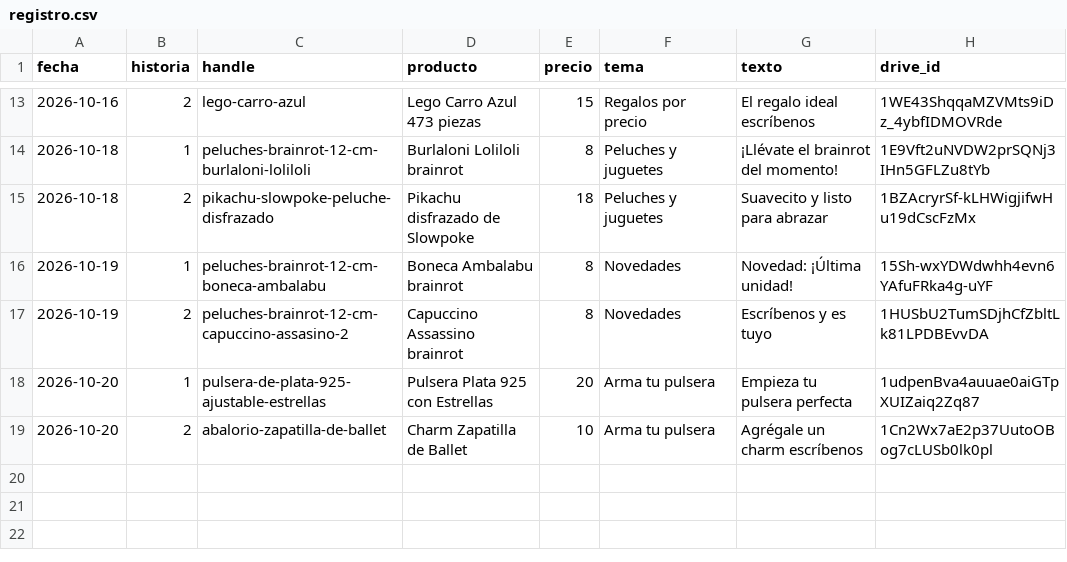
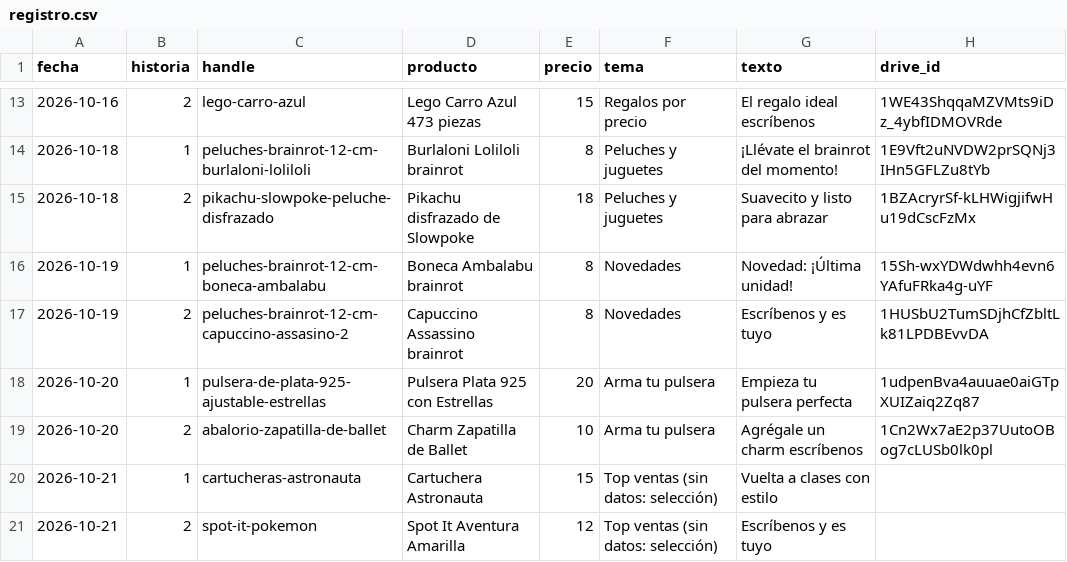
Before and after one commit to ddonoso1992-eng/Kimo-historias, a CSV file: registro.csv, drawn as a sheet; only a part is shown, gaps mark what is left out.

```diff
--- a/registro.csv
+++ b/registro.csv
@@ -19 +19,3 @@ fecha,historia,handle,producto,precio,tema,texto,drive_id
 2026-10-20,2,abalorio-zapatilla-de-ballet,Charm Zapatilla de Ballet,10,Arma tu pulsera,Agrégale un charm escríbenos,1Cn2Wx7aE2p37UutoOBog7cLUSb0lk0pl
+2026-10-21,1,cartucheras-astronauta,Cartuchera Astronauta,15,Top ventas (sin datos: selección),Vuelta a clases con estilo,
+2026-10-21,2,spot-it-pokemon,Spot It Aventura Amarilla,12,Top ventas (sin datos: selección),Escríbenos y es tuyo,
```
Also changed, not shown: 3 other files.
